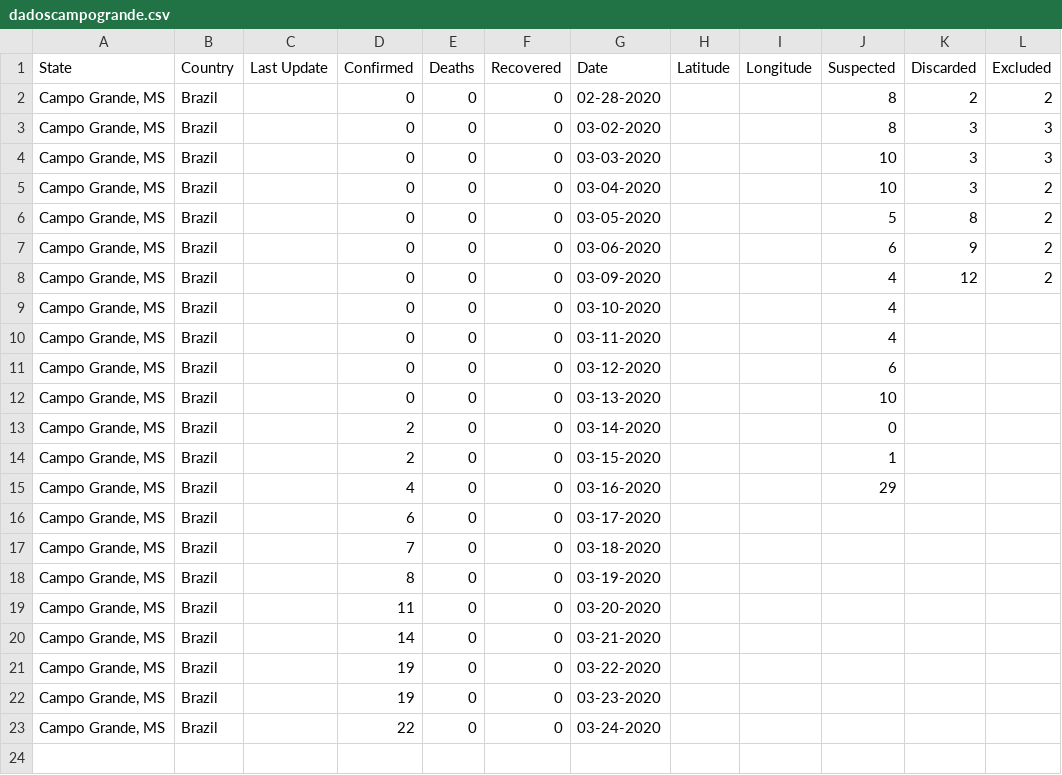
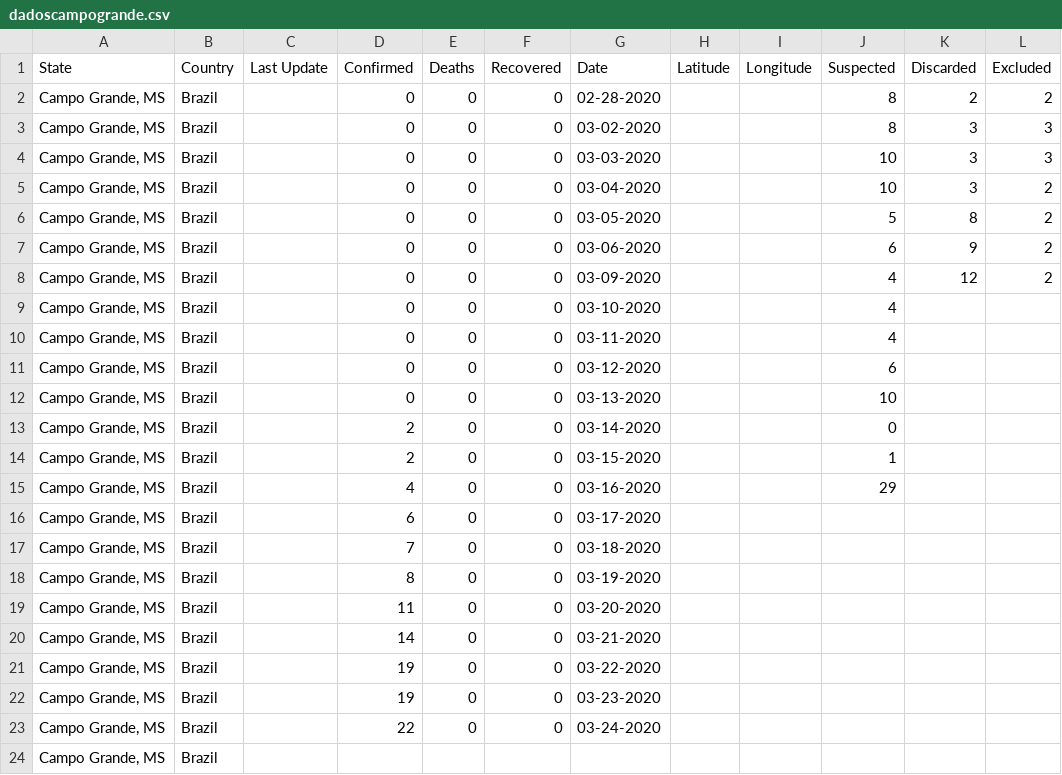
Before and after one commit to pedro-duk/covid19-brazil-ms-campogrande, a CSV file: dadoscampogrande.csv, drawn as a sheet; the diff names each change by its address in the sheet, - before the commit and + after, or states it on an @@ line.

Commit message:
Update dadoscampogrande.csv

```diff
--- a/dadoscampogrande.csv
+++ b/dadoscampogrande.csv
+row 24: Campo Grande, MS | Brazil
```
